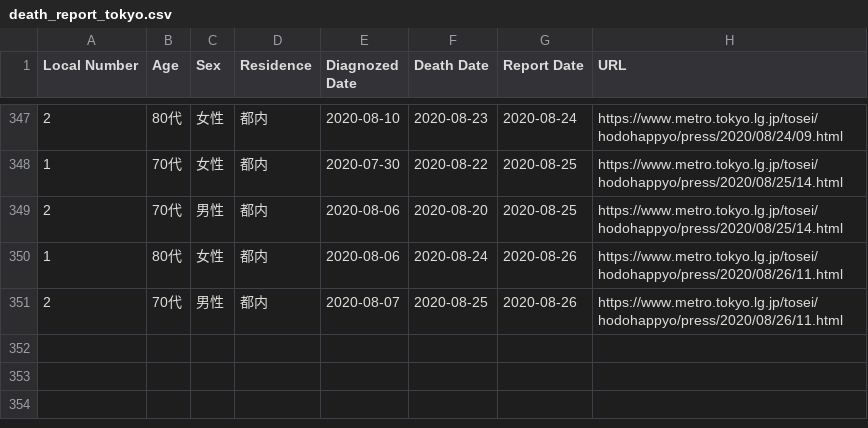
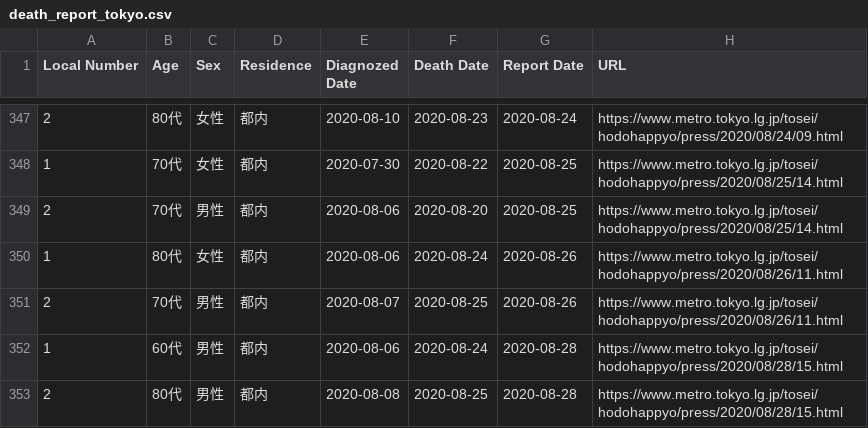
Before and after one commit to dgakane/covid19, a CSV file: nb/death_report_tokyo.csv, drawn as a sheet; only a part is shown, gaps mark what is left out; the diff names each change by its address in the sheet, - before the commit and + after, or states it on an @@ line.

```diff
--- a/nb/death_report_tokyo.csv
+++ b/nb/death_report_tokyo.csv
+row 352: 1 | 60代 | 男性 | 都内 | 2020-08-06 | 2020-08-24 | 2020-08-28 | https://www.metro.tokyo.lg.jp/tosei/hodohappyo/press/2020/08/28/15.html
+row 353: 2 | 80代 | 男性 | 都内 | 2020-08-08 | 2020-08-25 | 2020-08-28 | https://www.metro.tokyo.lg.jp/tosei/hodohappyo/press/2020/08/28/15.html
```
Also changed, not shown: nb/tokyo_contact.csv.
